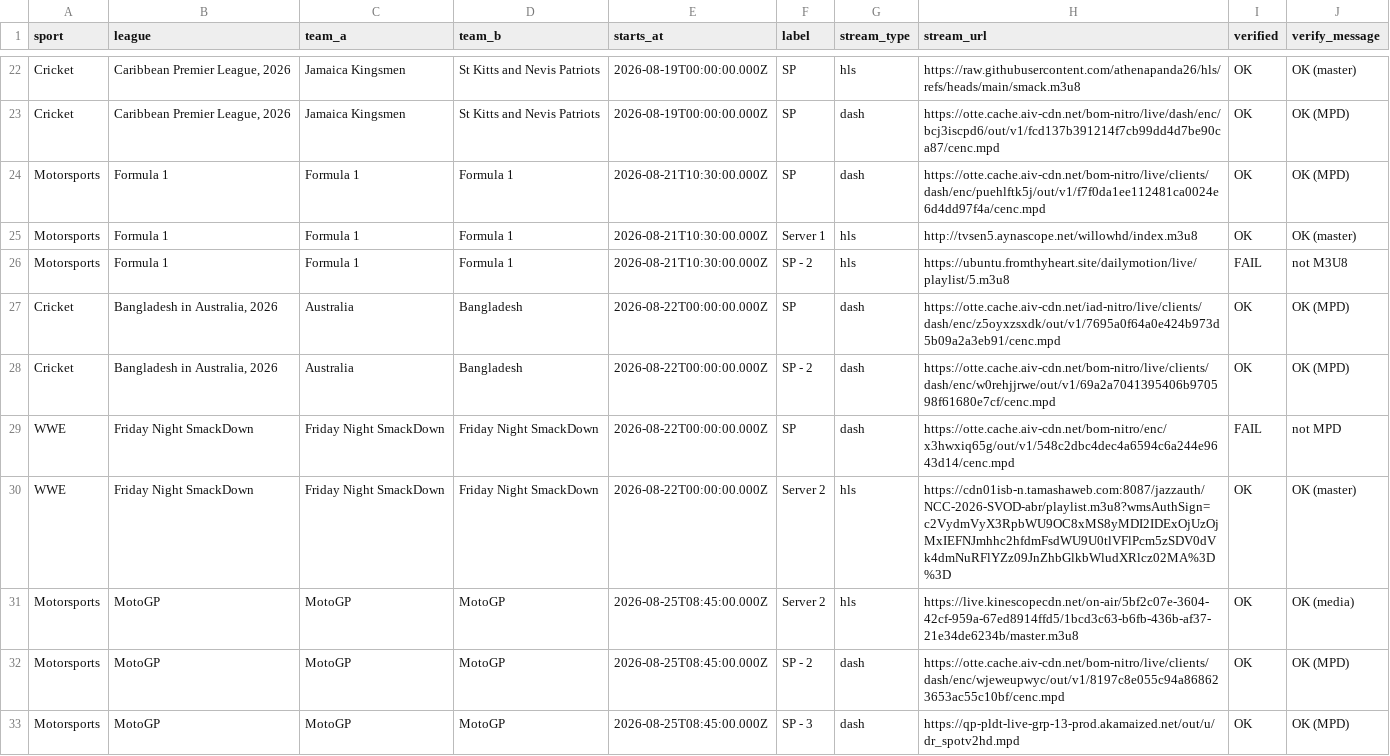
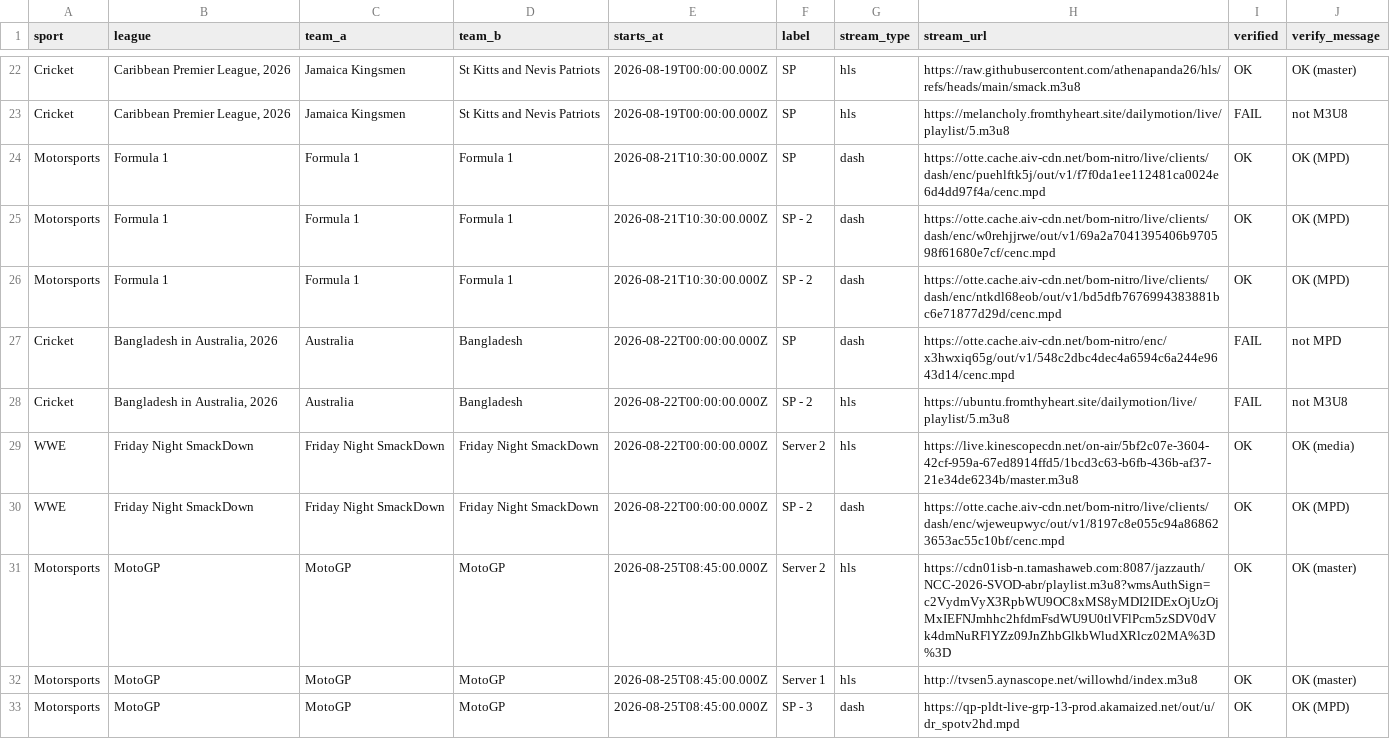
Before and after one commit to khadembd/sportzfy-playlist, a CSV file: output/sportzfy_streams.csv, drawn as a sheet; only a part is shown, gaps mark what is left out; the diff covers the shown part only.

```diff
--- a/output/sportzfy_streams.csv
+++ b/output/sportzfy_streams.csv
@@ -22,12 +22,12 @@ sport,league,team_a,team_b,starts_at,label,stream_type,stream_url,verified,verif
 "Cricket","Caribbean Premier League, 2026","Jamaica Kingsmen","St Kitts and Nevis Patriots","2026-08-19T00:00:00.000Z","SP","hls","https://raw.githubusercontent.com/athenapanda26/hls/refs/heads/main/smack.m3u8","OK","OK (master)"
-"Cricket","Caribbean Premier League, 2026","Jamaica Kingsmen","St Kitts and Nevis Patriots","2026-08-19T00:00:00.000Z","SP","dash","https://otte.cache.aiv-cdn.net/bom-nitro/live/dash/enc/bcj3iscpd6/out/v1/fcd137b391214f7cb99dd4d7be90ca87/cenc.mpd","OK","OK (MPD)"
+"Cricket","Caribbean Premier League, 2026","Jamaica Kingsmen","St Kitts and Nevis Patriots","2026-08-19T00:00:00.000Z","SP","hls","https://melancholy.fromthyheart.site/dailymotion/live/playlist/5.m3u8","FAIL","not M3U8"
 "Motorsports","Formula 1","Formula 1","Formula 1","2026-08-21T10:30:00.000Z","SP","dash","https://otte.cache.aiv-cdn.net/bom-nitro/live/clients/dash/enc/puehlftk5j/out/v1/f7f0da1ee112481ca0024e6d4dd97f4a/cenc.mpd","OK","OK (MPD)"
-"Motorsports","Formula 1","Formula 1","Formula 1","2026-08-21T10:30:00.000Z","Server 1","hls","http://tvsen5.aynascope.net/willowhd/index.m3u8","OK","OK (master)"
-"Motorsports","Formula 1","Formula 1","Formula 1","2026-08-21T10:30:00.000Z","SP - 2","hls","https://ubuntu.fromthyheart.site/dailymotion/live/playlist/5.m3u8","FAIL","not M3U8"
-"Cricket","Bangladesh in Australia, 2026","Australia","Bangladesh","2026-08-22T00:00:00.000Z","SP","dash","https://otte.cache.aiv-cdn.net/iad-nitro/live/clients/dash/enc/z5oyxzsxdk/out/v1/7695a0f64a0e424b973d5b09a2a3eb91/cenc.mpd","OK","OK (MPD)"
-"Cricket","Bangladesh in Australia, 2026","Australia","Bangladesh","2026-08-22T00:00:00.000Z","SP - 2","dash","https://otte.cache.aiv-cdn.net/bom-nitro/live/clients/dash/enc/w0rehjjrwe/out/v1/69a2a7041395406b970598f61680e7cf/cenc.mpd","OK","OK (MPD)"
-"WWE","Friday Night SmackDown","Friday Night SmackDown","Friday Night SmackDown","2026-08-22T00:00:00.000Z","SP","dash","https://otte.cache.aiv-cdn.net/bom-nitro/enc/x3hwxiq65g/out/v1/548c2dbc4dec4a6594c6a244e9643d14/cenc.mpd","FAIL","not MPD"
-"WWE","Friday Night SmackDown","Friday Night SmackDown","Friday Night SmackDown","2026-08-22T00:00:00.000Z","Server 2","hls","https://cdn01isb-n.tamashaweb.com:8087/jazzauth/NCC-2026-SVOD-abr/playlist.m3u8?wmsAuthSign=c2VydmVyX3RpbWU9OC8xMS8yMDI2IDExOjUzOjMxIEFNJmhhc2hfdmFsdWU9U0tlVFlPcm5zSDV0dVk4dmNuRFlYZz09JnZhbGlkbWludXRlcz02MA%3D%3D","OK","OK (master)"
-"Motorsports","MotoGP","MotoGP","MotoGP","2026-08-25T08:45:00.000Z","Server 2","hls","https://live.kinescopecdn.net/on-air/5bf2c07e-3604-42cf-959a-67ed8914ffd5/1bcd3c63-b6fb-436b-af37-21e34de6234b/master.m3u8","OK","OK (media)"
-"Motorsports","MotoGP","MotoGP","MotoGP","2026-08-25T08:45:00.000Z","SP - 2","dash","https://otte.cache.aiv-cdn.net/bom-nitro/live/clients/dash/enc/wjeweupwyc/out/v1/8197c8e055c94a868623653ac55c10bf/cenc.mpd","OK","OK (MPD)"
+"Motorsports","Formula 1","Formula 1","Formula 1","2026-08-21T10:30:00.000Z","SP - 2","dash","https://otte.cache.aiv-cdn.net/bom-nitro/live/clients/dash/enc/w0rehjjrwe/out/v1/69a2a7041395406b970598f61680e7cf/cenc.mpd","OK","OK (MPD)"
+"Motorsports","Formula 1","Formula 1","Formula 1","2026-08-21T10:30:00.000Z","SP - 2","dash","https://otte.cache.aiv-cdn.net/bom-nitro/live/clients/dash/enc/ntkdl68eob/out/v1/bd5dfb7676994383881bc6e71877d29d/cenc.mpd","OK","OK (MPD)"
+"Cricket","Bangladesh in Australia, 2026","Australia","Bangladesh","2026-08-22T00:00:00.000Z","SP","dash","https://otte.cache.aiv-cdn.net/bom-nitro/enc/x3hwxiq65g/out/v1/548c2dbc4dec4a6594c6a244e9643d14/cenc.mpd","FAIL","not MPD"
+"Cricket","Bangladesh in Australia, 2026","Australia","Bangladesh","2026-08-22T00:00:00.000Z","SP - 2","hls","https://ubuntu.fromthyheart.site/dailymotion/live/playlist/5.m3u8","FAIL","not M3U8"
+"WWE","Friday Night SmackDown","Friday Night SmackDown","Friday Night SmackDown","2026-08-22T00:00:00.000Z","Server 2","hls","https://live.kinescopecdn.net/on-air/5bf2c07e-3604-42cf-959a-67ed8914ffd5/1bcd3c63-b6fb-436b-af37-21e34de6234b/master.m3u8","OK","OK (media)"
+"WWE","Friday Night SmackDown","Friday Night SmackDown","Friday Night SmackDown","2026-08-22T00:00:00.000Z","SP - 2","dash","https://otte.cache.aiv-cdn.net/bom-nitro/live/clients/dash/enc/wjeweupwyc/out/v1/8197c8e055c94a868623653ac55c10bf/cenc.mpd","OK","OK (MPD)"
+"Motorsports","MotoGP","MotoGP","MotoGP","2026-08-25T08:45:00.000Z","Server 2","hls","https://cdn01isb-n.tamashaweb.com:8087/jazzauth/NCC-2026-SVOD-abr/playlist.m3u8?wmsAuthSign=c2VydmVyX3RpbWU9OC8xMS8yMDI2IDExOjUzOjMxIEFNJmhhc2hfdmFsdWU9U0tlVFlPcm5zSDV0dVk4dmNuRFlYZz09JnZhbGlkbWludXRlcz02MA%3D%3D","OK","OK (master)"
+"Motorsports","MotoGP","MotoGP","MotoGP","2026-08-25T08:45:00.000Z","Server 1","hls","http://tvsen5.aynascope.net/willowhd/index.m3u8","OK","OK (master)"
 "Motorsports","MotoGP","MotoGP","MotoGP","2026-08-25T08:45:00.000Z","SP - 3","dash","https://qp-pldt-live-grp-13-prod.akamaized.net/out/u/dr_spotv2hd.mpd","OK","OK (MPD)"
```
Also changed, not shown: 2 added rows, 2 removed rows, 2 moved rows and 35 edited cells elsewhere in this file, 9 other files.
